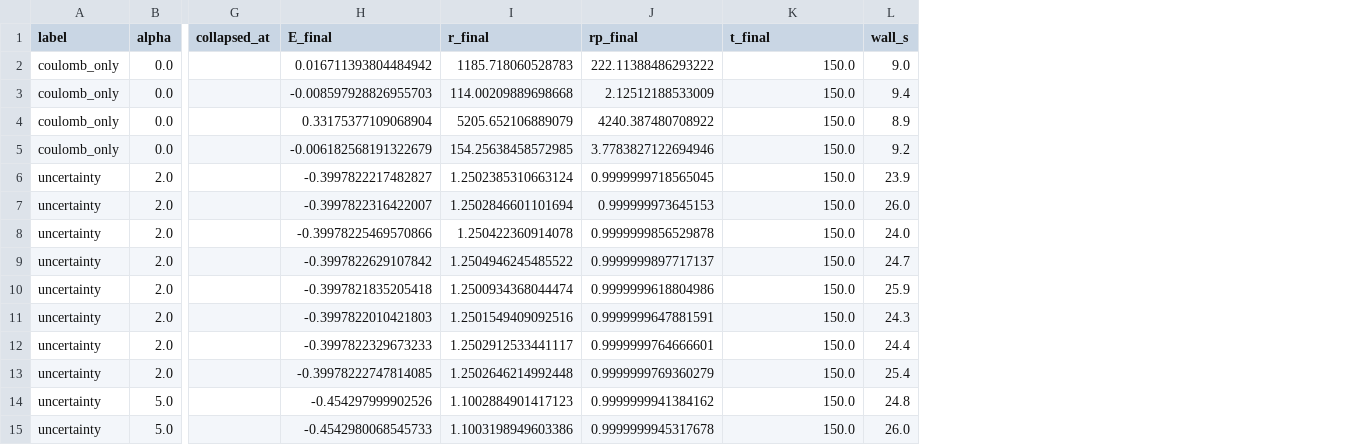
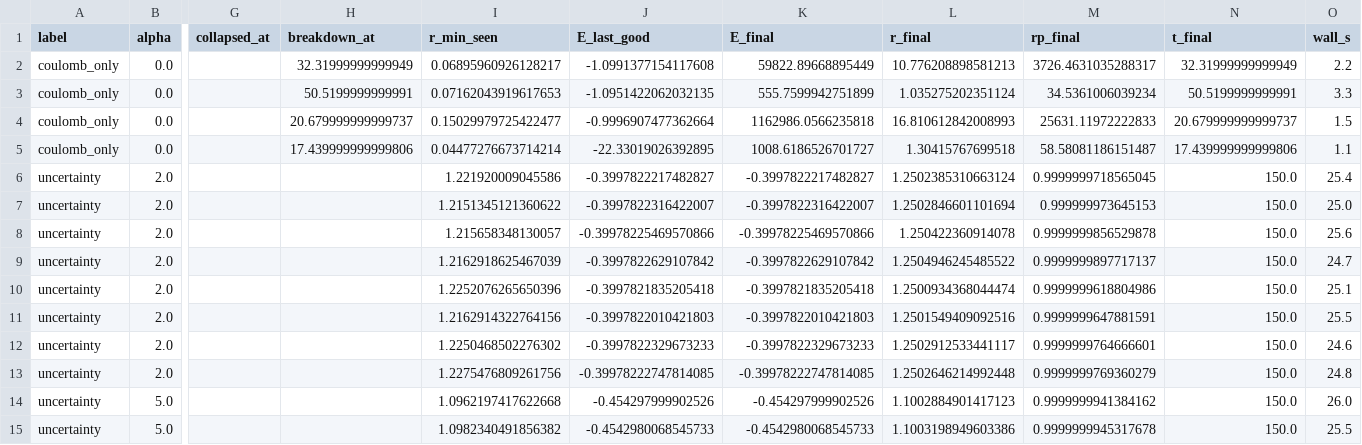
Before and after one commit to Ruturajpagar/particle-sim, a CSV file: results/hydrogen_emergence/results.csv, drawn as a sheet; only a part is shown, gaps mark what is left out; addresses are those after the commit; the diff covers the shown part only; the diff names each change by its address in the sheet, - before the commit and + after, or states it on an @@ line.

```diff
--- a/results/hydrogen_emergence/results.csv
+++ b/results/hydrogen_emergence/results.csv
+column H (breakdown_at), rows 2-5: 32.31999999999949 | 50.5199999999991 | 20.679999999999737 | 17.439999999999806
+column I (r_min_seen), rows 2-15: 0.06895960926128217 | 0.07162043919617653 | 0.15029979725422477 | 0.04477276673714214 | 1.221920009045586 | 1.2151345121360622 | 1.215658348130057 | 1.2162918625467039 | 1.2252076265650396 | 1.2162914322764156 | 1.2250468502276302 | 1.2275476809261756 | 1.0962197417622668 | 1.0982340491856382
+column J (E_last_good), rows 2-15: -1.0991377154117608 | -1.0951422062032135 | -0.9996907477362664 | -22.33019026392895 | -0.3997822217482827 | -0.3997822316422007 | -0.39978225469570866 | -0.3997822629107842 | -0.3997821835205418 | -0.3997822010421803 | -0.3997822329673233 | -0.39978222747814085 | -0.454297999902526 | -0.4542980068545733
-K2 (E_final): 0.016711393804484942
+K2 (E_final): 59822.89668895449
-L2 (r_final): 1185.718060528783
+L2 (r_final): 10.776208898581213
-M2 (rp_final): 222.11388486293222
+M2 (rp_final): 3726.4631035288317
-N2 (t_final): 150.0
+N2 (t_final): 32.31999999999949
-O2 (wall_s): 9.0
+O2 (wall_s): 2.2
-K3 (E_final): -0.008597928826955703
+K3 (E_final): 555.7599942751899
-L3 (r_final): 114.00209889698668
+L3 (r_final): 1.035275202351124
-M3 (rp_final): 2.12512188533009
+M3 (rp_final): 34.5361006039234
-N3 (t_final): 150.0
+N3 (t_final): 50.5199999999991
-O3 (wall_s): 9.4
+O3 (wall_s): 3.3
-K4 (E_final): 0.33175377109068904
+K4 (E_final): 1162986.0566235818
-L4 (r_final): 5205.652106889079
+L4 (r_final): 16.810612842008993
-M4 (rp_final): 4240.387480708922
+M4 (rp_final): 25631.11972222833
-N4 (t_final): 150.0
+N4 (t_final): 20.679999999999737
-O4 (wall_s): 8.9
+O4 (wall_s): 1.5
-K5 (E_final): -0.006182568191322679
+K5 (E_final): 1008.6186526701727
-L5 (r_final): 154.25638458572985
+L5 (r_final): 1.30415767699518
-M5 (rp_final): 3.7783827122694946
+M5 (rp_final): 58.58081186151487
-N5 (t_final): 150.0
+N5 (t_final): 17.439999999999806
-O5 (wall_s): 9.2
+O5 (wall_s): 1.1
-O6 (wall_s): 23.9
+O6 (wall_s): 25.4
-O7 (wall_s): 26.0
+O7 (wall_s): 25.0
-O8 (wall_s): 24.0
+O8 (wall_s): 25.6
-O10 (wall_s): 25.9
+O10 (wall_s): 25.1
-O11 (wall_s): 24.3
+O11 (wall_s): 25.5
-O12 (wall_s): 24.4
+O12 (wall_s): 24.6
-O13 (wall_s): 25.4
+O13 (wall_s): 24.8
-O14 (wall_s): 24.8
+O14 (wall_s): 26.0
-O15 (wall_s): 26.0
+O15 (wall_s): 25.5
```
Also changed, not shown: 23 edited cells elsewhere in this file, 4 other files.
